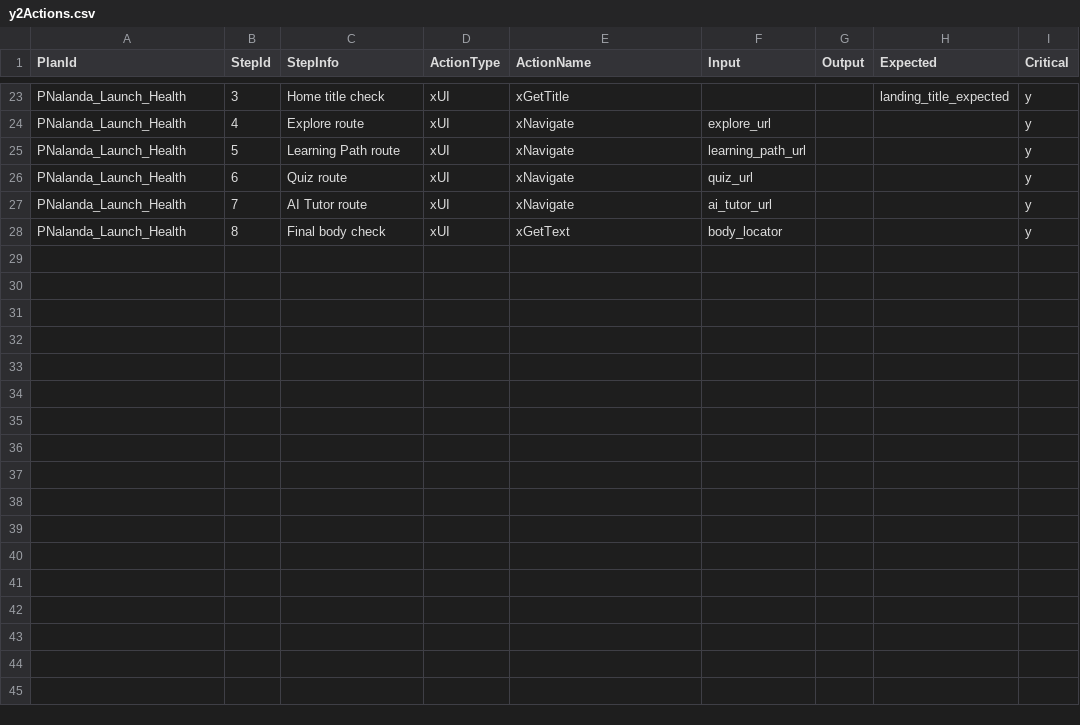
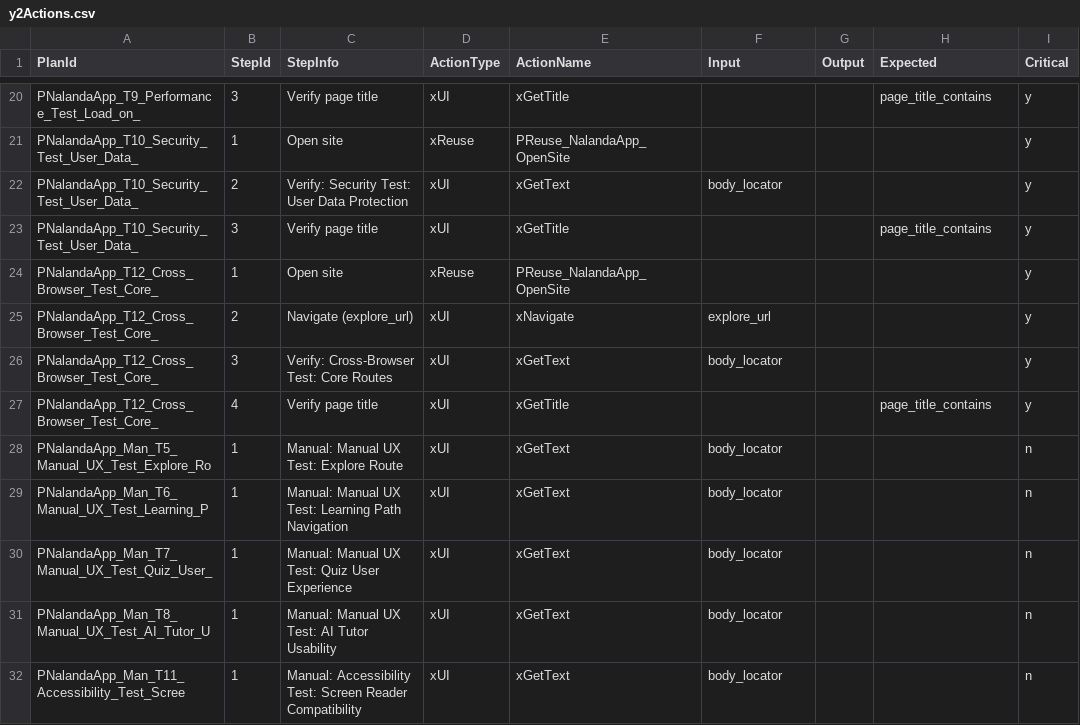
Before and after one commit to foxyiz/BRAHL, a CSV file: FoXYiZ/y/nalanda_app/y2Actions.csv, drawn as a sheet; only a part is shown, gaps mark what is left out; removed rows and columns are numbered as before the commit, all else as after; the diff covers the shown part only; the diff names each change by its address in the sheet, - before the commit and + after, or states it on an @@ line.

```diff
--- a/FoXYiZ/y/nalanda_app/y2Actions.csv
+++ b/FoXYiZ/y/nalanda_app/y2Actions.csv
-A20 (PlanId): PNalanda_Launch_Health
+A20 (PlanId): PNalandaApp_T9_Performance_Test_Load_on_
-C20 (StepInfo): Home title check
+C20 (StepInfo): Verify page title
-H20 (Expected): landing_title_expected
+H20 (Expected): page_title_contains
+row 21: PNalandaApp_T10_Security_Test_User_Data_ | 1 | Open site | xReuse | PReuse_NalandaApp_OpenSite |  |  |  | y
+row 22: PNalandaApp_T10_Security_Test_User_Data_ | 2 | Verify: Security Test: User Data Protection | xUI | xGetText | body_locator |  |  | y
+row 23: PNalandaApp_T10_Security_Test_User_Data_ | 3 | Verify page title | xUI | xGetTitle |  |  | page_title_contains | y
+row 24: PNalandaApp_T12_Cross_Browser_Test_Core_ | 1 | Open site | xReuse | PReuse_NalandaApp_OpenSite |  |  |  | y
-A25 (PlanId): PNalanda_Launch_Health
+A25 (PlanId): PNalandaApp_T12_Cross_Browser_Test_Core_
-B25 (StepId): 4
+B25 (StepId): 2
-C25 (StepInfo): Explore route
+C25 (StepInfo): Navigate (explore_url)
-row 25: PNalanda_Launch_Health | 5 | Learning Path route | xUI | xNavigate | learning_path_url |  |  | y
-row 26: PNalanda_Launch_Health | 6 | Quiz route | xUI | xNavigate | quiz_url |  |  | y
-row 27: PNalanda_Launch_Health | 7 | AI Tutor route | xUI | xNavigate | ai_tutor_url |  |  | y
-A26 (PlanId): PNalanda_Launch_Health
+A26 (PlanId): PNalandaApp_T12_Cross_Browser_Test_Core_
-B26 (StepId): 8
+B26 (StepId): 3
-C26 (StepInfo): Final body check
+C26 (StepInfo): Verify: Cross-Browser Test: Core Routes
+row 27: PNalandaApp_T12_Cross_Browser_Test_Core_ | 4 | Verify page title | xUI | xGetTitle |  |  | page_title_contains | y
+row 28: PNalandaApp_Man_T5_Manual_UX_Test_Explore_Ro | 1 | Manual: Manual UX Test: Explore Route | xUI | xGetText | body_locator |  |  | n
+row 29: PNalandaApp_Man_T6_Manual_UX_Test_Learning_P | 1 | Manual: Manual UX Test: Learning Path Navigation | xUI | xGetText | body_locator |  |  | n
+row 30: PNalandaApp_Man_T7_Manual_UX_Test_Quiz_User_ | 1 | Manual: Manual UX Test: Quiz User Experience | xUI | xGetText | body_locator |  |  | n
+row 31: PNalandaApp_Man_T8_Manual_UX_Test_AI_Tutor_U | 1 | Manual: Manual UX Test: AI Tutor Usability | xUI | xGetText | body_locator |  |  | n
+row 32: PNalandaApp_Man_T11_Accessibility_Test_Scree | 1 | Manual: Accessibility Test: Screen Reader Compatibility | xUI | xGetText | body_locator |  |  | n
```
Also changed, not shown: 3 added rows, 6 removed rows and 26 edited cells elsewhere in this file, FoXYiZ/y/nalanda_app/y1Plans.csv, 11 other files.
